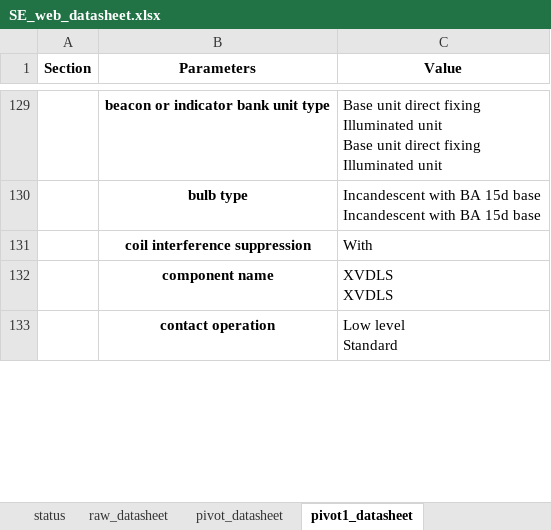
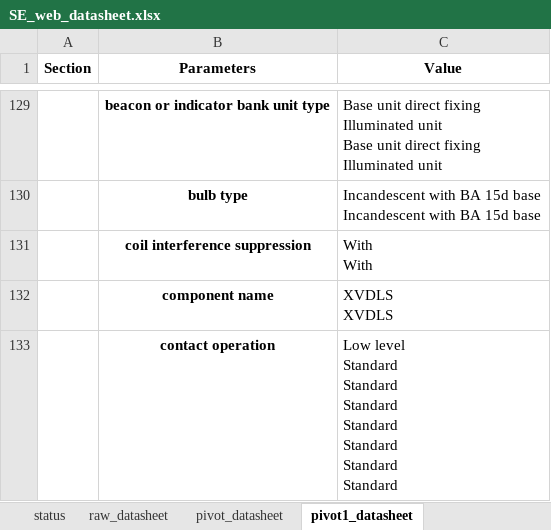
Before and after one commit to yewloung/SE-Datasheet, an Excel workbook: SE_web_datasheet.xlsx, sheet pivot1_datasheet, drawn as a sheet; only a part is shown, gaps mark what is left out; values as stored, in another font and other column widths than the file's, no borders; ↵ is a line break in a cell; the diff covers the shown part only; the diff names each change by its address in the sheet, - before the commit and + after, or states it on an @@ line.

Commit message:
1) use golbal website https://www.se.com/ww/en/product/xxxx/ 2) add feature to combine product spec into "pivot" for easy comparisob

```diff
--- a/SE_web_datasheet.xlsx (sheet pivot1_datasheet)
+++ b/SE_web_datasheet.xlsx (sheet pivot1_datasheet)
-C131 (Value): With
+C131 (Value): With ↵ With
-C133 (Value): Low level ↵ Standard
+C133 (Value): Low level ↵ Standard ↵ Standard ↵ Standard ↵ Standard ↵ Standard ↵ Standard ↵ Standard
```
Also changed, not shown: 70 edited cells elsewhere in this sheet, sheet raw_datasheet, sheet pivot_datasheet, sheet status, 2 other files.
